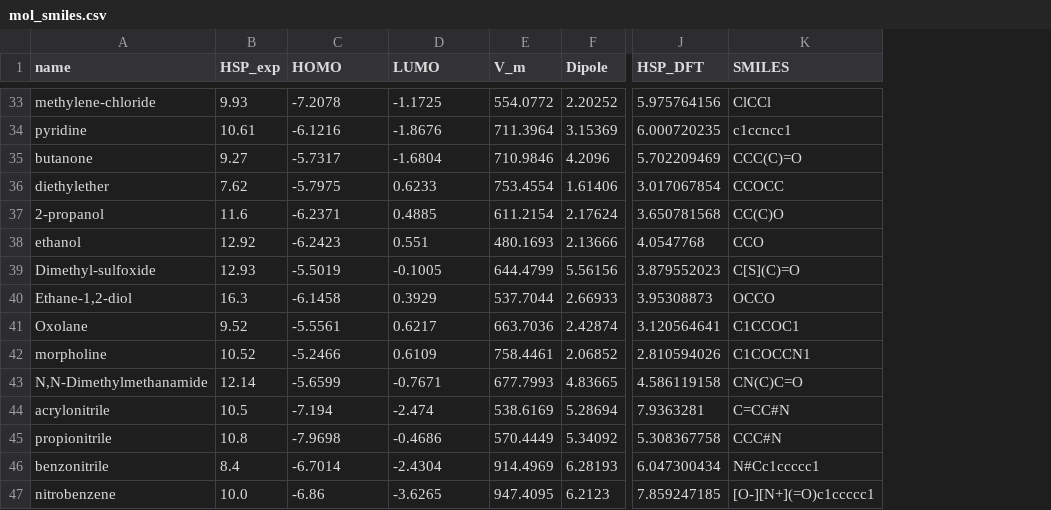
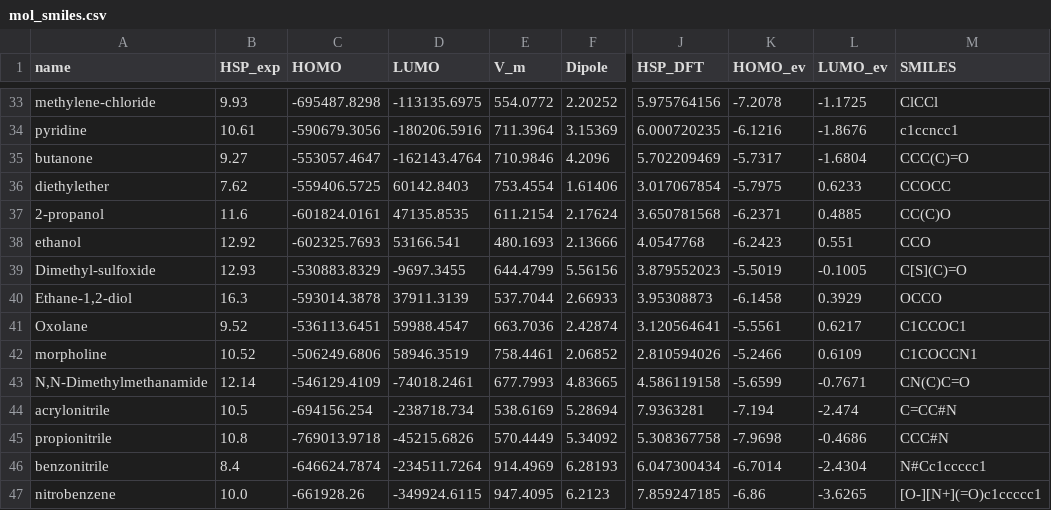
Before and after one commit to lexin-chen/Hildebrand, a CSV file: mol_smiles.csv, drawn as a sheet; only a part is shown, gaps mark what is left out; the diff covers the shown part only; the diff names each change by its address in the sheet, - before the commit and + after, or states it on an @@ line.

```diff
--- a/mol_smiles.csv
+++ b/mol_smiles.csv
+column K (HOMO_ev), rows 33-47: -7.2078 | -6.1216 | -5.7317 | -5.7975 | -6.2371 | -6.2423 | -5.5019 | -6.1458 | -5.5561 | -5.2466 | -5.6599 | -7.194 | -7.9698 | -6.7014 | -6.86
+column L (LUMO_ev), rows 33-47: -1.1725 | -1.8676 | -1.6804 | 0.6233 | 0.4885 | 0.551 | -0.1005 | 0.3929 | 0.6217 | 0.6109 | -0.7671 | -2.474 | -0.4686 | -2.4304 | -3.6265
-C33 (HOMO): -7.2078
+C33 (HOMO): -695487.8298
-D33 (LUMO): -1.1725
+D33 (LUMO): -113135.6975
-C34 (HOMO): -6.1216
+C34 (HOMO): -590679.3056
-D34 (LUMO): -1.8676
+D34 (LUMO): -180206.5916
-C35 (HOMO): -5.7317
+C35 (HOMO): -553057.4647
-D35 (LUMO): -1.6804
+D35 (LUMO): -162143.4764
-C36 (HOMO): -5.7975
+C36 (HOMO): -559406.5725
-D36 (LUMO): 0.6233
+D36 (LUMO): 60142.8403
-C37 (HOMO): -6.2371
+C37 (HOMO): -601824.0161
-D37 (LUMO): 0.4885
+D37 (LUMO): 47135.8535
-C38 (HOMO): -6.2423
+C38 (HOMO): -602325.7693
-D38 (LUMO): 0.551
+D38 (LUMO): 53166.541
-C39 (HOMO): -5.5019
+C39 (HOMO): -530883.8329
-D39 (LUMO): -0.1005
+D39 (LUMO): -9697.3455
-C40 (HOMO): -6.1458
+C40 (HOMO): -593014.3878
-D40 (LUMO): 0.3929
+D40 (LUMO): 37911.3139
-C41 (HOMO): -5.5561
+C41 (HOMO): -536113.6451
-D41 (LUMO): 0.6217
+D41 (LUMO): 59988.4547
-C42 (HOMO): -5.2466
+C42 (HOMO): -506249.6806
-D42 (LUMO): 0.6109
+D42 (LUMO): 58946.3519
-C43 (HOMO): -5.6599
+C43 (HOMO): -546129.4109
-D43 (LUMO): -0.7671
+D43 (LUMO): -74018.2461
-C44 (HOMO): -7.194
+C44 (HOMO): -694156.254
-D44 (LUMO): -2.474
+D44 (LUMO): -238718.734
-C45 (HOMO): -7.9698
+C45 (HOMO): -769013.9718
-D45 (LUMO): -0.4686
+D45 (LUMO): -45215.6826
-C46 (HOMO): -6.7014
+C46 (HOMO): -646624.7874
-D46 (LUMO): -2.4304
+D46 (LUMO): -234511.7264
-C47 (HOMO): -6.86
+C47 (HOMO): -661928.26
-D47 (LUMO): -3.6265
+D47 (LUMO): -349924.6115
```
Also changed, not shown: 62 edited cells elsewhere in this file, 2 other files.
